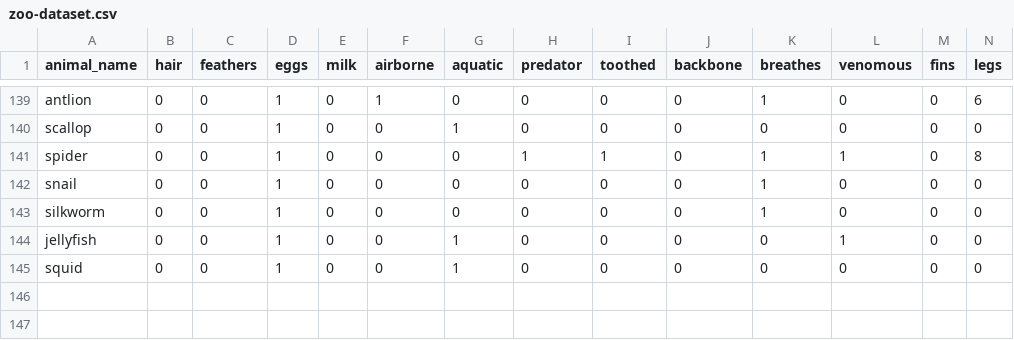
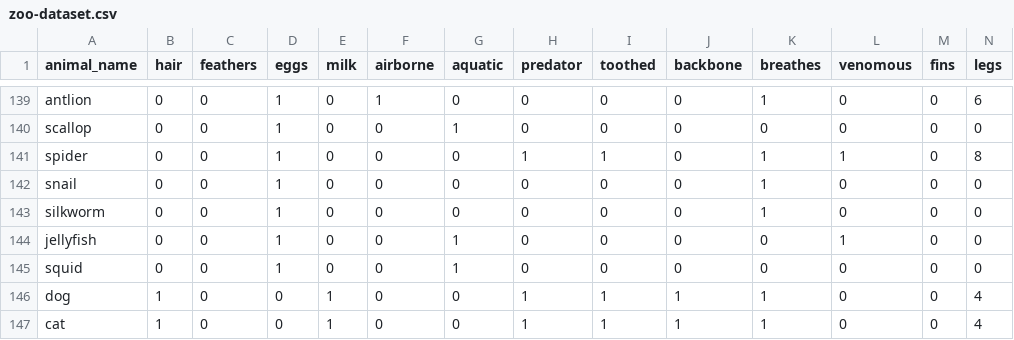
Before and after one commit to dianamocanu05/Zookinator, a CSV file: data/zoo-dataset.csv, drawn as a sheet; only a part is shown, gaps mark what is left out; rows hold the shown columns only; the diff names each change by its address in the sheet, - before the commit and + after, or states it on an @@ line.

```diff
--- a/data/zoo-dataset.csv
+++ b/data/zoo-dataset.csv
+row 146: dog | 1 | 0 | 0 | 1 | 0 | 0 | 1 | 1 | 1 | 1 | 0 | 0 | 4
+row 147: cat | 1 | 0 | 0 | 1 | 0 | 0 | 1 | 1 | 1 | 1 | 0 | 0 | 4
```
Also changed, not shown: data/zoo-dataset-transformed.csv, 11 other files.
